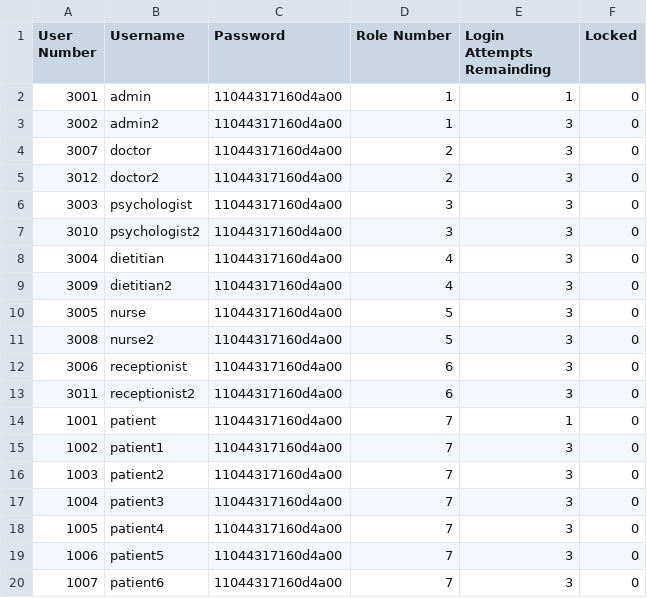
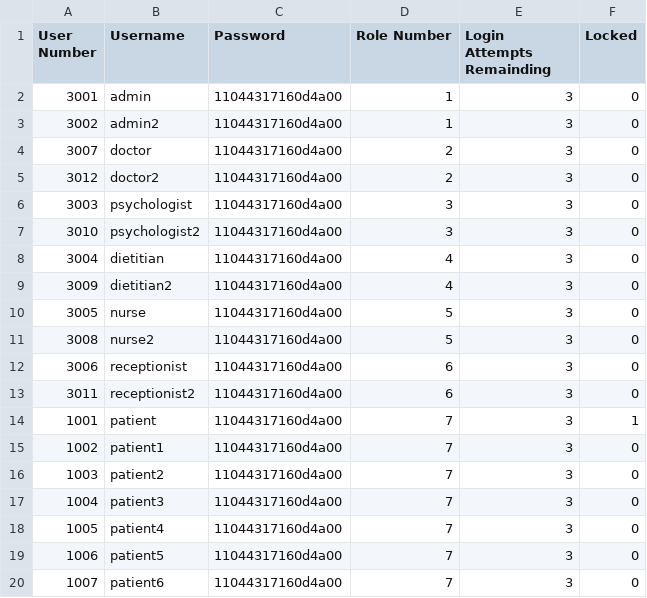
Before and after one commit to malikbennett/Medical-and-Wellness-Management-System--MWMS--, a CSV file: data/UserInfo.csv, drawn as a sheet; only a part is shown.

```diff
--- a/data/UserInfo.csv
+++ b/data/UserInfo.csv
@@ -1,3 +1,3 @@
 User Number,Username,Password,Role Number,Login Attempts Remainding,Locked,
-3001 ,admin           ,11044317160d4a00                                                ,1 ,1,0,
+3001 ,admin           ,11044317160d4a00                                                ,1 ,3,0,
 3002 ,admin2          ,11044317160d4a00                                                ,1 ,3,0,
@@ -13,3 +13,3 @@ User Number,Username,Password,Role Number,Login Attempts Remainding,Locked,
 3011 ,receptionist2   ,11044317160d4a00                                                ,6 ,3,0,
-1001 ,patient         ,11044317160d4a00                                                ,7 ,1,0,
+1001 ,patient         ,11044317160d4a00                                                ,7 ,3,1,
 1002 ,patient1        ,11044317160d4a00                                                ,7 ,3,0,
```
Also changed, not shown: data/Appointment.csv, 31 other files.
